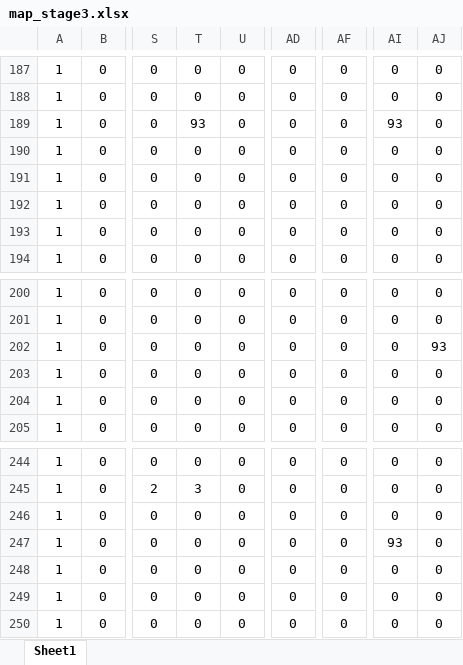
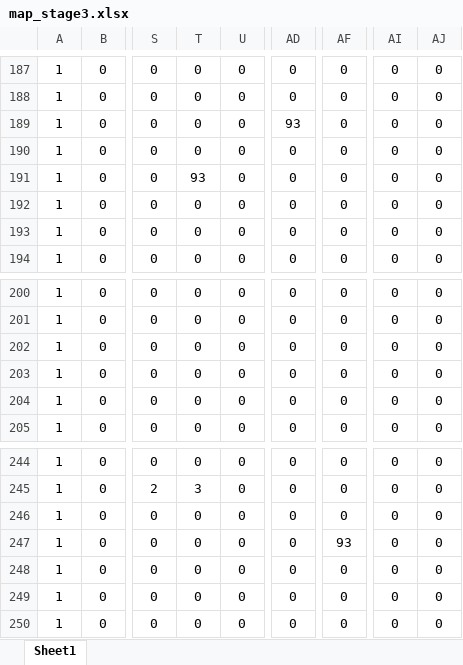
Before and after one commit to annhldh/JumpKing, an Excel workbook: Project2/map/map_stage3.xlsx, sheet Sheet1, drawn as a sheet; only a part is shown, gaps mark what is left out; values as stored, in another font and other column widths than the file's, no borders; conditional formats not drawn; the diff names each change by its address in the sheet, - before the commit and + after, or states it on an @@ line.

```diff
--- a/Project2/map/map_stage3.xlsx (sheet Sheet1)
+++ b/Project2/map/map_stage3.xlsx (sheet Sheet1)
-T189: 93
+T189: 0
-AD189: 0
+AD189: 93
-AI189: 93
+AI189: 0
-T191: 0
+T191: 93
-AJ202: 93
+AJ202: 0
-AF247: 0
+AF247: 93
-AI247: 93
+AI247: 0
```
Also changed, not shown: 37 other files.
